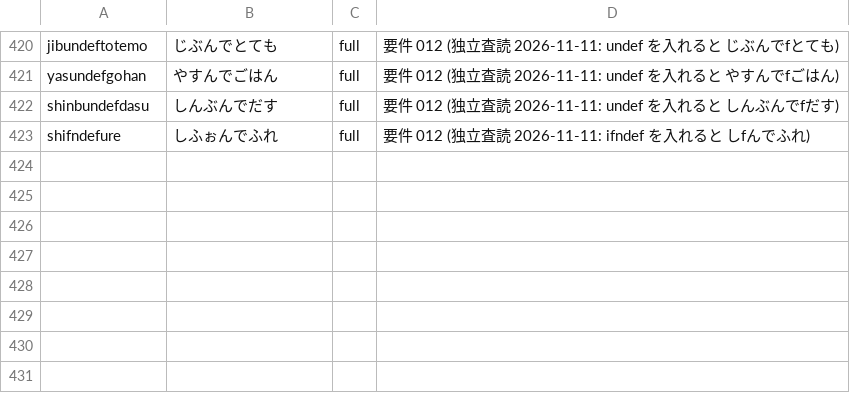
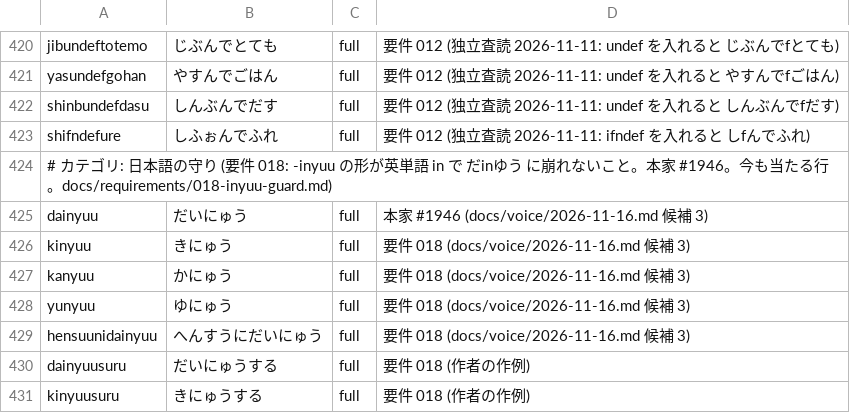
Before and after one commit to whitewater-png/Meltype-for-Mac, a TSV file: eval/cases/short-words-in-english.tsv, drawn as a sheet; only a part is shown, gaps mark what is left out; the diff names each change by its address in the sheet, - before the commit and + after, or states it on an @@ line.

```diff
--- a/eval/cases/short-words-in-english.tsv
+++ b/eval/cases/short-words-in-english.tsv
+row 424: # カテゴリ: 日本語の守り (要件 018: -inyuu の形が英単語 in で だinゆう に崩れないこと。本家 #1946。今も当たる行。docs/requirements/018-inyuu-guard.md)
+row 425: dainyuu | だいにゅう | full | 本家 #1946 (docs/voice/2026-11-16.md 候補 3)
+row 426: kinyuu | きにゅう | full | 要件 018 (docs/voice/2026-11-16.md 候補 3)
+row 427: kanyuu | かにゅう | full | 要件 018 (docs/voice/2026-11-16.md 候補 3)
+row 428: yunyuu | ゆにゅう | full | 要件 018 (docs/voice/2026-11-16.md 候補 3)
+row 429: hensuunidainyuu | へんすうにだいにゅう | full | 要件 018 (docs/voice/2026-11-16.md 候補 3)
+row 430: dainyuusuru | だいにゅうする | full | 要件 018 (作者の作例)
+row 431: kinyuusuru | きにゅうする | full | 要件 018 (作者の作例)
```
Also changed, not shown: 1 other file.
